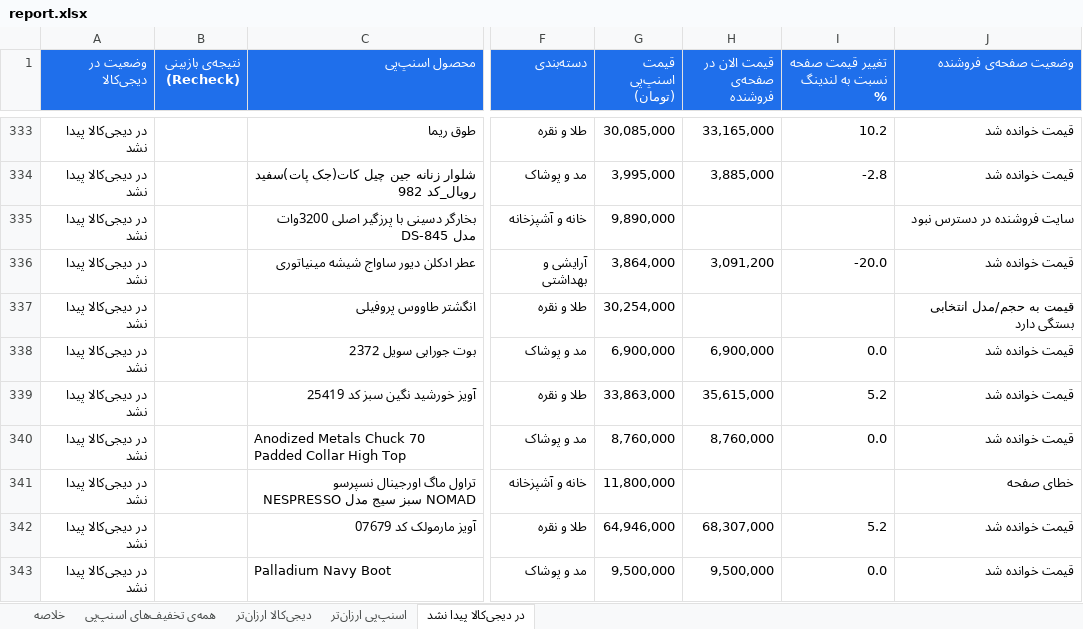
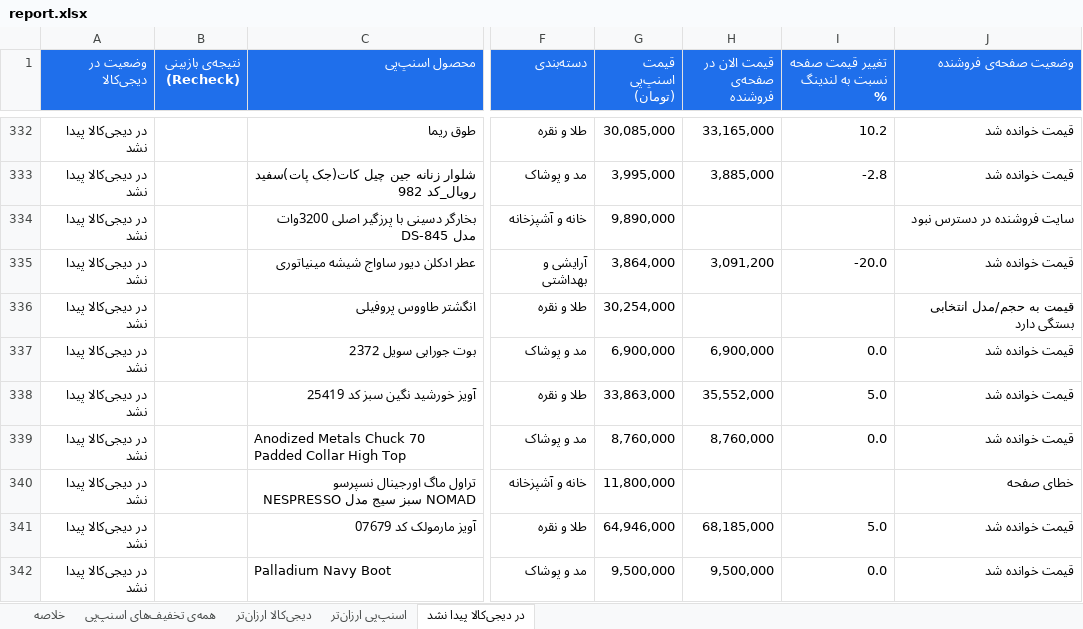
Before and after one commit to Ehsan-Moeininejad/snapppay-vs-digikala, an Excel workbook: data/report.xlsx, sheet در دیجی‌کالا پیدا نشد, drawn as a sheet; only a part is shown, gaps mark what is left out; values as stored, in another font and other column widths than the file's, no borders; addresses are those after the commit; the diff covers the shown part only; the diff names each change by its address in the sheet, - before the commit and + after, or states it on an @@ line.

```diff
--- a/data/report.xlsx (sheet در دیجی‌کالا پیدا نشد)
+++ b/data/report.xlsx (sheet در دیجی‌کالا پیدا نشد)
-H338 (قیمت الان در صفحه‌ی فروشنده): 35,615,000
+H338 (قیمت الان در صفحه‌ی فروشنده): 35,552,000
-I338 (تغییر قیمت صفحه نسبت به لندینگ %): 5.2
+I338 (تغییر قیمت صفحه نسبت به لندینگ %): 5.0
-H341 (قیمت الان در صفحه‌ی فروشنده): 68,307,000
+H341 (قیمت الان در صفحه‌ی فروشنده): 68,185,000
-I341 (تغییر قیمت صفحه نسبت به لندینگ %): 5.2
+I341 (تغییر قیمت صفحه نسبت به لندینگ %): 5.0
```
Also changed, not shown: 6 added rows, 7 removed rows and 12 edited cells elsewhere in this sheet, sheet همه‌ی تخفیف‌های اسنپ‌پی, sheet اسنپ‌پی ارزان‌تر, sheet دیجی‌کالا ارزان‌تر, sheet خلاصه, 5 other files.
